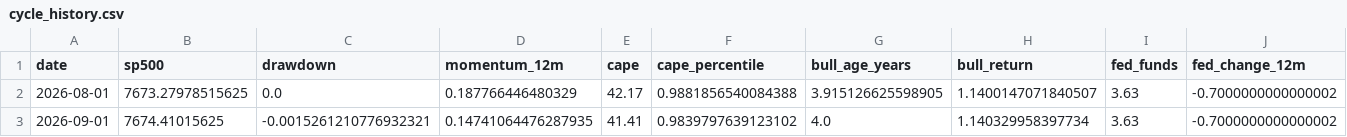
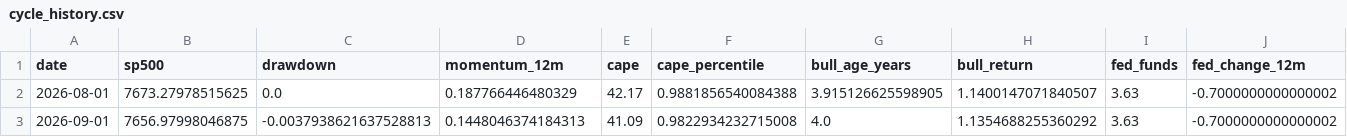
Before and after one commit to Vilson2930/SP500_CYCLE_ATLAS, a CSV file: data/cycle_history.csv, drawn as a sheet; only a part is shown; the diff names each change by its address in the sheet, - before the commit and + after, or states it on an @@ line.

```diff
--- a/data/cycle_history.csv
+++ b/data/cycle_history.csv
-B3 (sp500): 7674.41015625
+B3 (sp500): 7656.97998046875
-C3 (drawdown): -0.0015261210776932321
+C3 (drawdown): -0.0037938621637528813
-D3 (momentum_12m): 0.14741064476287935
+D3 (momentum_12m): 0.1448046374184313
-E3 (cape): 41.41
+E3 (cape): 41.09
-F3 (cape_percentile): 0.9839797639123102
+F3 (cape_percentile): 0.9822934232715008
-H3 (bull_return): 1.140329958397734
+H3 (bull_return): 1.1354688255360292
```
Also changed, not shown: data/current_state.csv, 4 other files.
